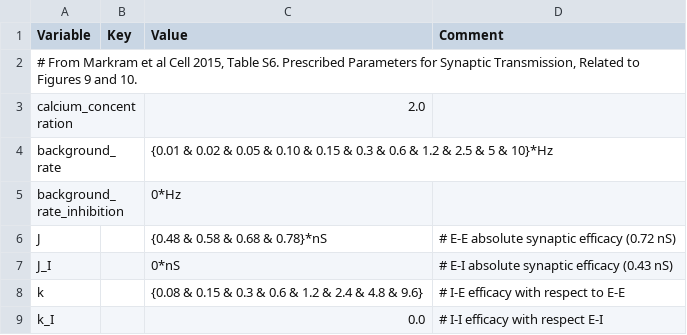
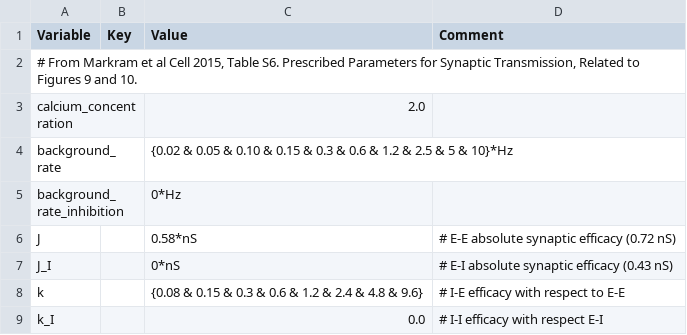
Before and after one commit to VisualNeuroscience-UH/CxSystem, a CSV file: config_files/Physiological_Parameters_for_calcium_June17.csv, drawn as a sheet; only a part is shown.

```diff
--- a/config_files/Physiological_Parameters_for_calcium_June17.csv
+++ b/config_files/Physiological_Parameters_for_calcium_June17.csv
@@ -3,5 +3,5 @@ Variable,Key,Value,Comment
 calcium_concentration,,2.0,
-background_rate,,{0.01 & 0.02 & 0.05 & 0.10 & 0.15 & 0.3 & 0.6 & 1.2 & 2.5 & 5 & 10}*Hz,
+background_rate,,{0.02 & 0.05 & 0.10 & 0.15 & 0.3 & 0.6 & 1.2 & 2.5 & 5 & 10}*Hz,
 background_rate_inhibition,,0*Hz,
-J,,{0.48 & 0.58 & 0.68 & 0.78}*nS,# E-E absolute synaptic efficacy (0.72 nS)
+J,,0.58*nS,# E-E absolute synaptic efficacy (0.72 nS)
 J_I,,0*nS,# E-I absolute synaptic efficacy (0.43 nS)
```
Also changed, not shown: config_files/calcium_config_file.csv, 1 other file.
